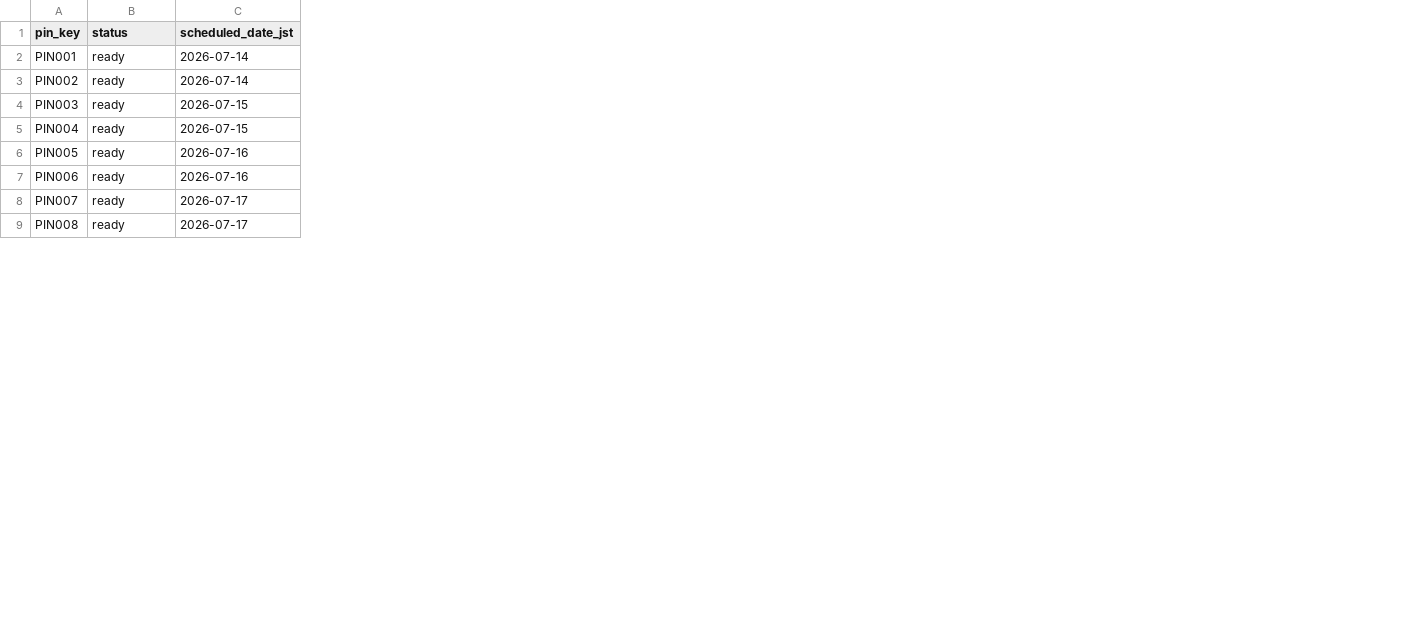
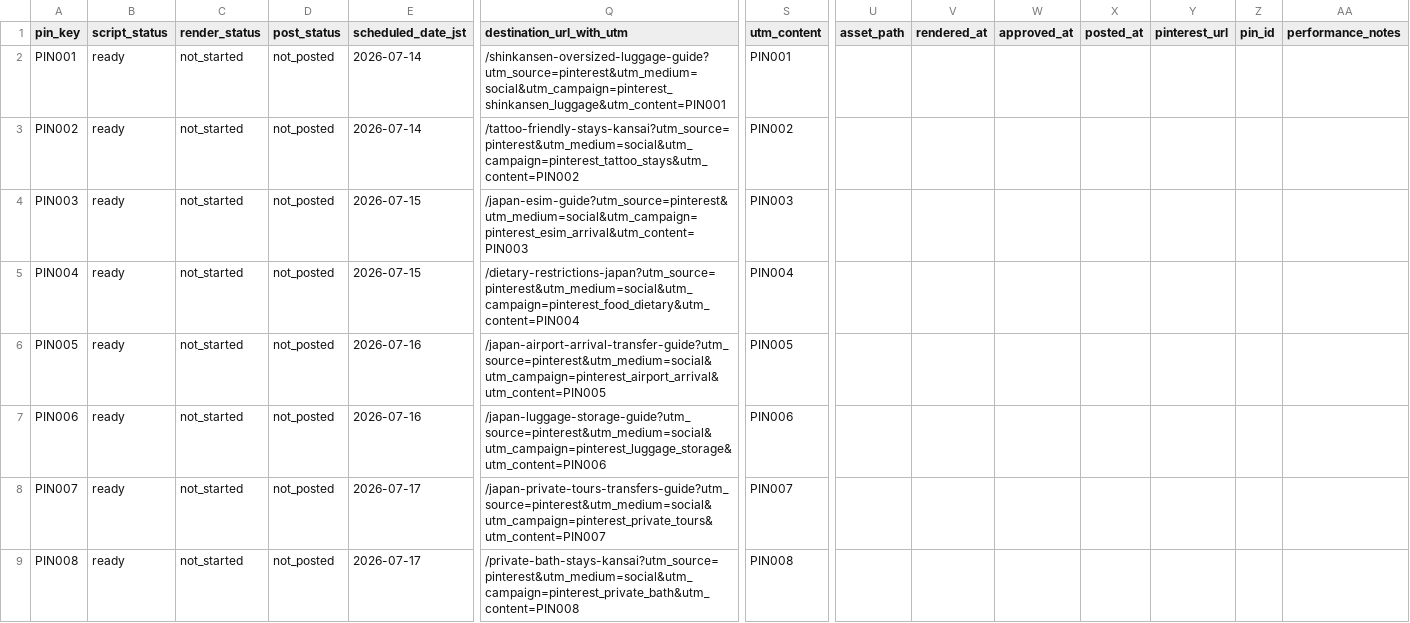
Before and after one commit to AMATSUGI-120/bespokestayjapan-mvp, a CSV file: data/pinterest-pin-queue.csv, drawn as a sheet; only a part is shown, gaps mark what is left out; the diff names each change by its address in the sheet, - before the commit and + after, or states it on an @@ line.

Commit message:
Expand Pinterest queue as posting ledger

```diff
--- a/data/pinterest-pin-queue.csv
+++ b/data/pinterest-pin-queue.csv
+column C (render_status), rows 2-9: all not_started
+column D (post_status), rows 2-9: all not_posted
+column Q (destination_url_with_utm), rows 2-9: /shinkansen-oversized-luggage-guide?utm_source=pinterest&utm_medium=social&utm_campaign=pinterest_shinkansen_luggage&utm_content=PIN001 | /tattoo-friendly-stays-kansai?utm_source=pinterest&utm_medium=social&utm_campaign=pinterest_tattoo_stays&utm_content=PIN002 | /japan-esim-guide?utm_source=pinterest&utm_medium=social&utm_campaign=pinterest_esim_arrival&utm_content=PIN003 | /dietary-restrictions-japan?utm_source=pinterest&utm_medium=social&utm_campaign=pinterest_food_dietary&utm_content=PIN004 | /japan-airport-arrival-transfer-guide?utm_source=pinterest&utm_medium=social&utm_campaign=pinterest_airport_arrival&utm_content=PIN005 | /japan-luggage-storage-guide?utm_source=pinterest&utm_medium=social&utm_campaign=pinterest_luggage_storage&utm_content=PIN006 | /japan-private-tours-transfers-guide?utm_source=pinterest&utm_medium=social&utm_campaign=pinterest_private_tours&utm_content=PIN007 | /private-bath-stays-kansai?utm_source=pinterest&utm_medium=social&utm_campaign=pinterest_private_bath&utm_content=PIN008
+column S (utm_content), rows 2-9: PIN001 | PIN002 | PIN003 | PIN004 | PIN005 | PIN006 | PIN007 | PIN008
+column U (asset_path), empty
+column V (rendered_at), empty
+column W (approved_at), empty
+column X (posted_at), empty
+column Y (pinterest_url), empty
+column Z (pin_id), empty
+column AA (performance_notes), empty
-B1: status
+B1: script_status
```
Also changed, not shown: 2 other files.
